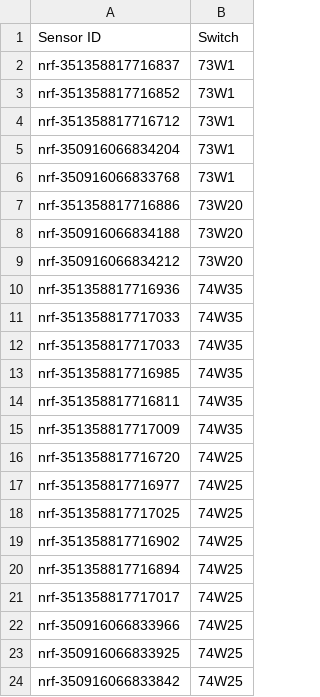
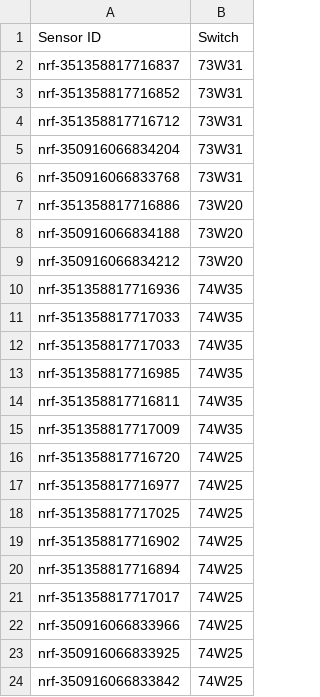
Before and after one commit to reuter188/switch_reports, a CSV file: id.csv, drawn as a sheet.

```diff
--- a/id.csv
+++ b/id.csv
@@ -1,7 +1,7 @@
 Sensor ID,Switch
-nrf-351358817716837,73W1
-nrf-351358817716852,73W1
-nrf-351358817716712,73W1
-nrf-350916066834204,73W1
-nrf-350916066833768,73W1
+nrf-351358817716837,73W31
+nrf-351358817716852,73W31
+nrf-351358817716712,73W31
+nrf-350916066834204,73W31
+nrf-350916066833768,73W31
 nrf-351358817716886,73W20
```
Also changed, not shown: 5 other files.
